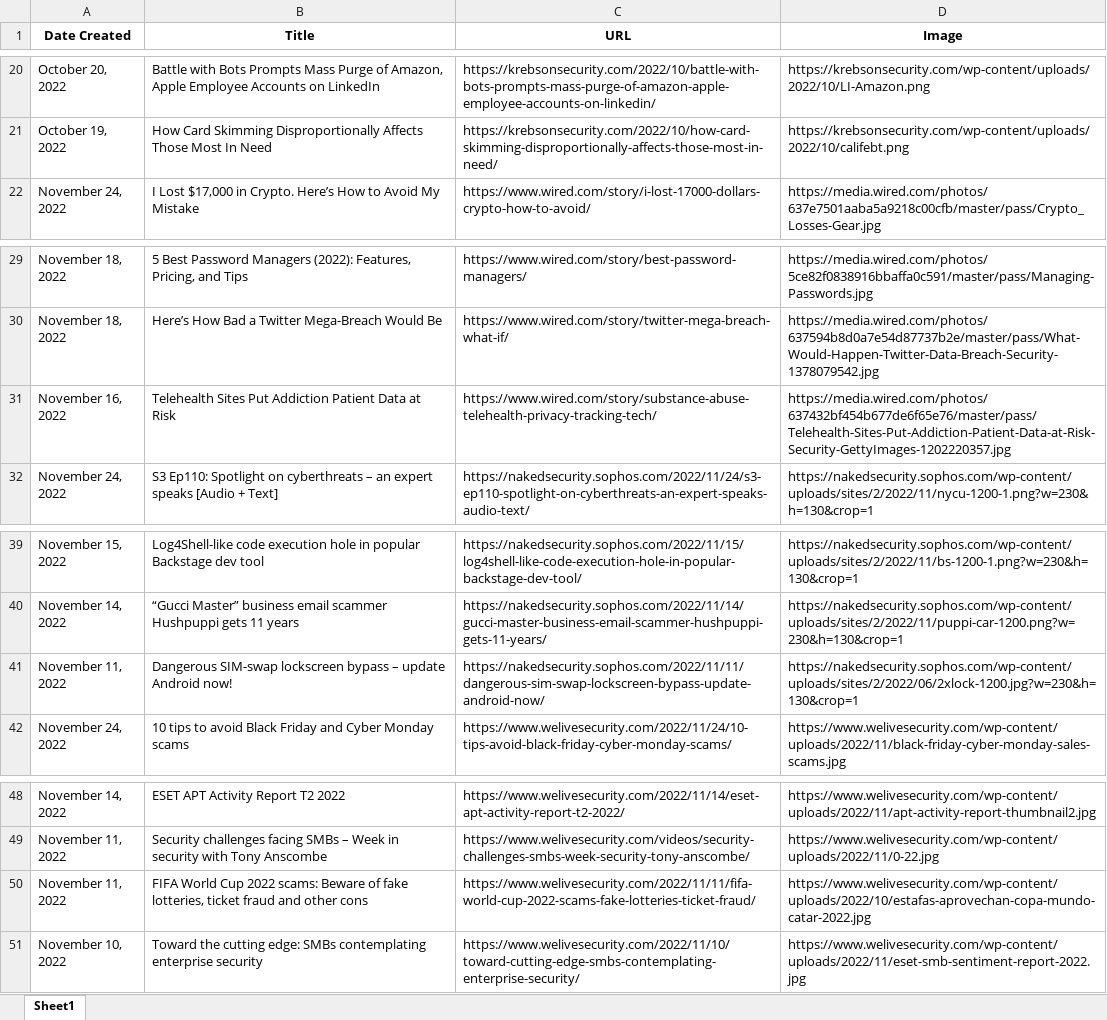
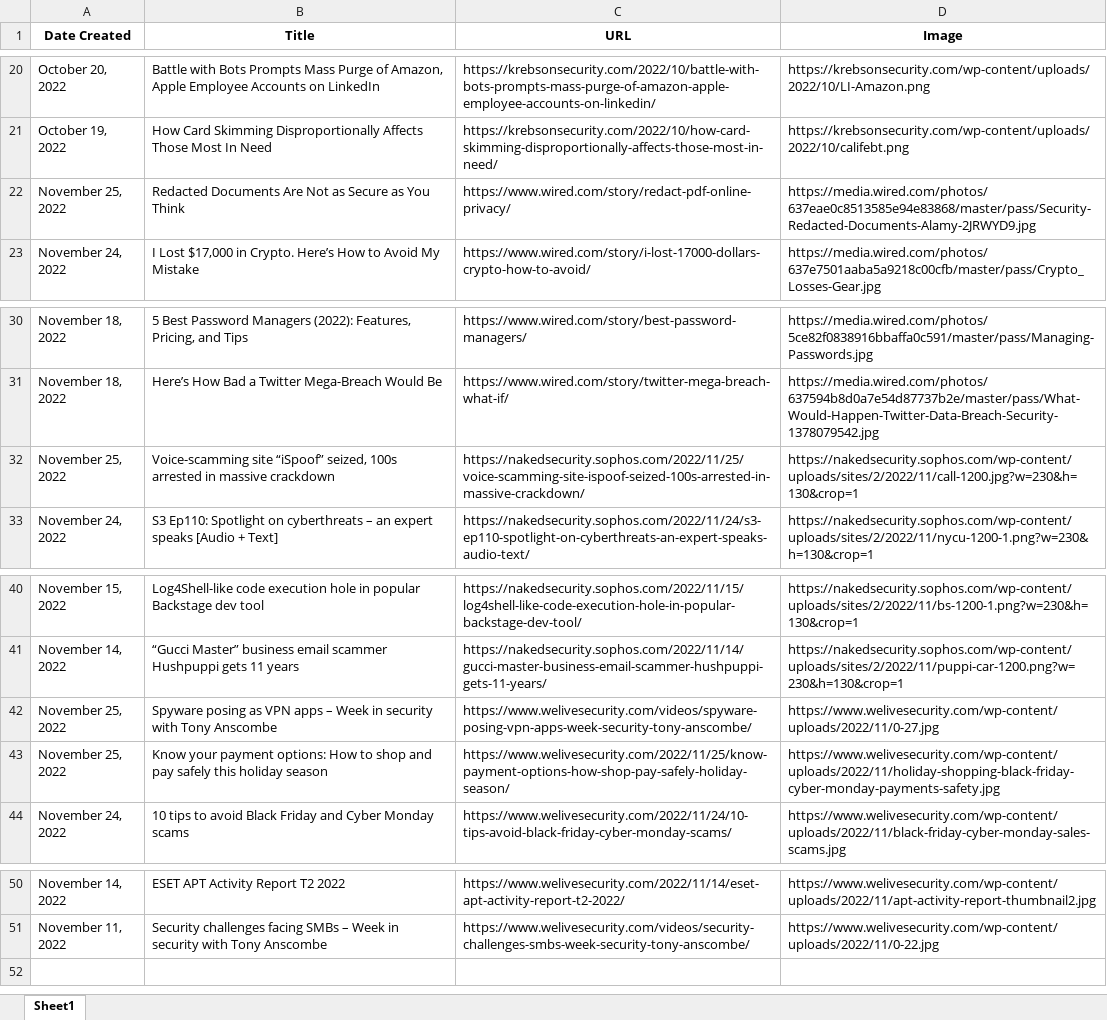
Before and after one commit to thecyberbytes/thecyberbytes.github.io, an Excel workbook: cyber_web/excels/news_feed.xlsx, sheet Sheet1, drawn as a sheet; only a part is shown, gaps mark what is left out; values as stored, in another font and other column widths than the file's, no borders; removed rows and columns are numbered as before the commit, all else as after; the diff names each change by its address in the sheet, - before the commit and + after, or states it on an @@ line.

```diff
--- a/cyber_web/excels/news_feed.xlsx (sheet Sheet1)
+++ b/cyber_web/excels/news_feed.xlsx (sheet Sheet1)
+row 22: November 25, 2022 | Redacted Documents Are Not as Secure as You Think | https://www.wired.com/story/redact-pdf-online-privacy/ | https://media.wired.com/photos/637eae0c8513585e94e83868/master/pass/Security-Redacted-Documents-Alamy-2JRWYD9.jpg
-row 31: November 16, 2022 | Telehealth Sites Put Addiction Patient Data at Risk | https://www.wired.com/story/substance-abuse-telehealth-privacy-tracking-tech/ | https://media.wired.com/photos/637432bf454b677de6f65e76/master/pass/Telehealth-Sites-Put-Addiction-Patient-Data-at-Risk-Security-GettyImages-1202220357.jpg
+row 32: November 25, 2022 | Voice-scamming site “iSpoof” seized, 100s arrested in massive crackdown | https://nakedsecurity.sophos.com/2022/11/25/voice-scamming-site-ispoof-seized-100s-arrested-in-massive-crackdown/ | https://nakedsecurity.sophos.com/wp-content/uploads/sites/2/2022/11/call-1200.jpg?w=230&h=130&crop=1
-row 41: November 11, 2022 | Dangerous SIM-swap lockscreen bypass – update Android now! | https://nakedsecurity.sophos.com/2022/11/11/dangerous-sim-swap-lockscreen-bypass-update-android-now/ | https://nakedsecurity.sophos.com/wp-content/uploads/sites/2/2022/06/2xlock-1200.jpg?w=230&h=130&crop=1
+row 42: November 25, 2022 | Spyware posing as VPN apps – Week in security with Tony Anscombe | https://www.welivesecurity.com/videos/spyware-posing-vpn-apps-week-security-tony-anscombe/ | https://www.welivesecurity.com/wp-content/uploads/2022/11/0-27.jpg
+row 43: November 25, 2022 | Know your payment options: How to shop and pay safely this holiday season | https://www.welivesecurity.com/2022/11/25/know-payment-options-how-shop-pay-safely-holiday-season/ | https://www.welivesecurity.com/wp-content/uploads/2022/11/holiday-shopping-black-friday-cyber-monday-payments-safety.jpg
-row 50: November 11, 2022 | FIFA World Cup 2022 scams: Beware of fake lotteries, ticket fraud and other cons | https://www.welivesecurity.com/2022/11/11/fifa-world-cup-2022-scams-fake-lotteries-ticket-fraud/ | https://www.welivesecurity.com/wp-content/uploads/2022/10/estafas-aprovechan-copa-mundo-catar-2022.jpg
-row 51: November 10, 2022 | Toward the cutting edge: SMBs contemplating enterprise security | https://www.welivesecurity.com/2022/11/10/toward-cutting-edge-smbs-contemplating-enterprise-security/ | https://www.welivesecurity.com/wp-content/uploads/2022/11/eset-smb-sentiment-report-2022.jpg
```
Also changed, not shown: cyber_web/excels/blog_feed.xlsx, cyber_web/excels/news_categorized.xlsx, 26 other files.
